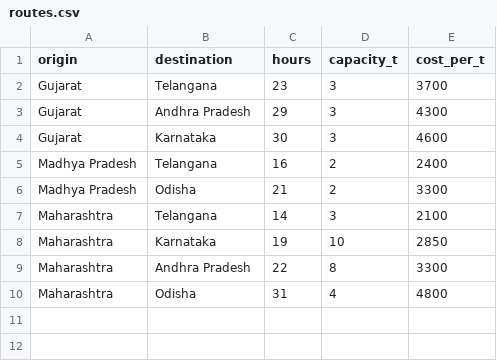
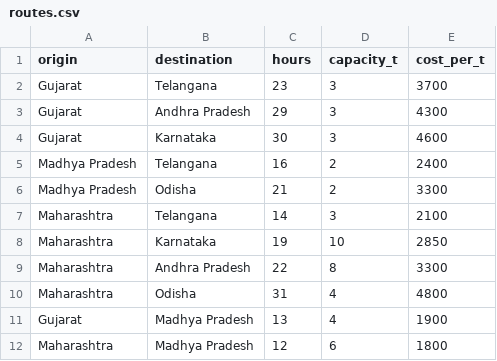
Before and after one commit to NamaiBest/Redistribution-Team-In-dustry-, a CSV file: data/routes.csv, drawn as a sheet.

```diff
--- a/data/routes.csv
+++ b/data/routes.csv
@@ -10 +10,3 @@ Maharashtra,Andhra Pradesh,22,8,3300
 Maharashtra,Odisha,31,4,4800
+Gujarat,Madhya Pradesh,13,4,1900
+Maharashtra,Madhya Pradesh,12,6,1800
```
Also changed, not shown: data/arrivals.csv, data/states.csv, 9 other files.
